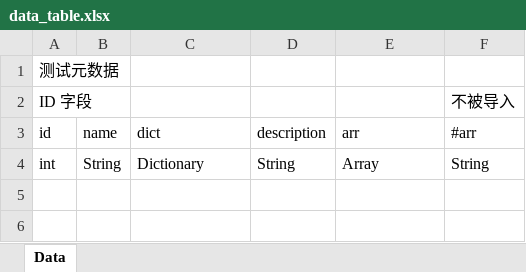
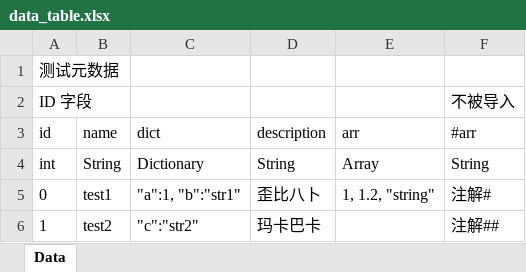
Before and after one commit to Daylily-Zeleen/ConfigTableManager, an Excel workbook: tables/data_table.xlsx, sheet Data, drawn as a sheet; values as stored, in another font and other column widths than the file's, no borders; the diff names each change by its address in the sheet, - before the commit and + after, or states it on an @@ line.

Commit message:
为示例data_table.xlsx添加默认数据

```diff
--- a/tables/data_table.xlsx (sheet Data)
+++ b/tables/data_table.xlsx (sheet Data)
+row 5: 0 | test1 | "a":1, "b":"str1" | 歪比八卜 | 1, 1.2, "string" | 注解#
+row 6: 1 | test2 | "c":"str2" | 玛卡巴卡 |  | 注解##
```
